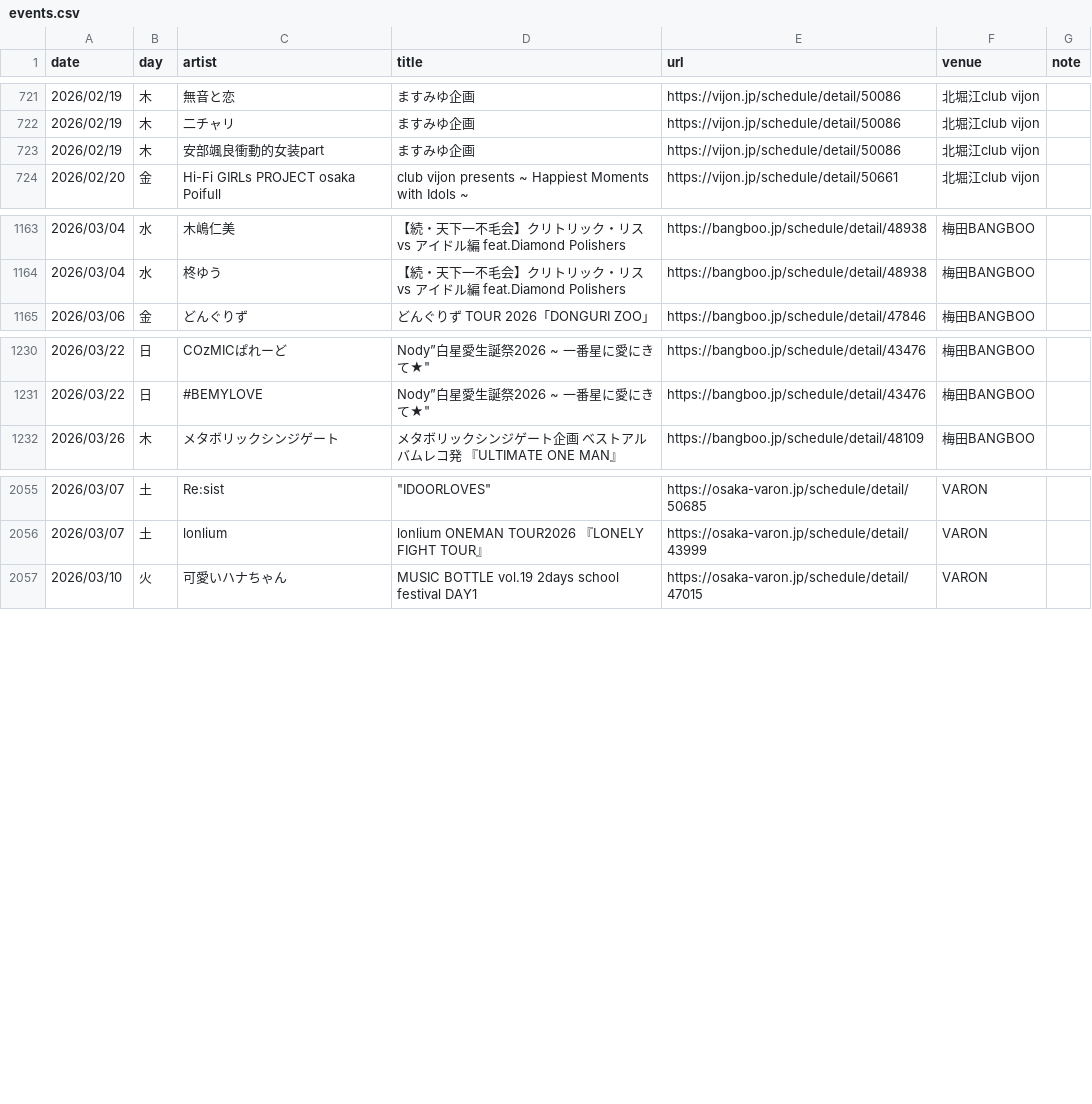
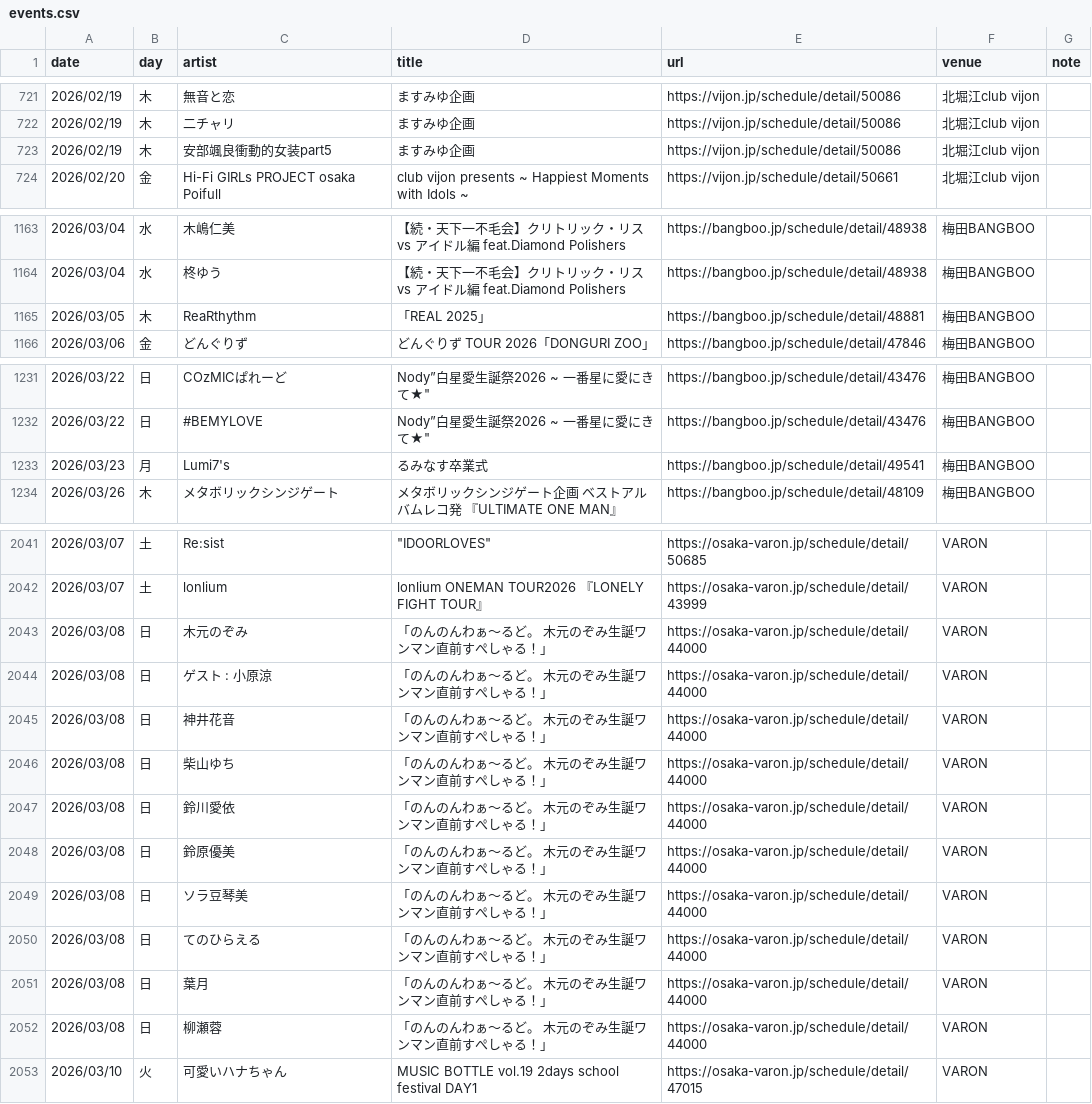
Before and after one commit to yoshitaka-ishizu/livesearch, a CSV file: backend/data/events.csv, drawn as a sheet; only a part is shown, gaps mark what is left out; the diff covers the shown part only; the diff names each change by its address in the sheet, - before the commit and + after, or states it on an @@ line.

```diff
--- a/backend/data/events.csv
+++ b/backend/data/events.csv
-C723 (artist): 安部颯良衝動的女装part
+C723 (artist): 安部颯良衝動的女装part5
+row 1165: 2026/03/05 | 木 | ReaRthythm | 「REAL 2025」 | https://bangboo.jp/schedule/detail/48881 | 梅田BANGBOO
+row 1233: 2026/03/23 | 月 | Lumi7's | るみなす卒業式 | https://bangboo.jp/schedule/detail/49541 | 梅田BANGBOO
+row 2043: 2026/03/08 | 日 | 木元のぞみ | 「のんのんわぁ〜るど。 木元のぞみ生誕ワンマン直前すぺしゃる！」 | https://osaka-varon.jp/schedule/detail/44000 | VARON
+row 2044: 2026/03/08 | 日 | ゲスト : 小原涼 | 「のんのんわぁ〜るど。 木元のぞみ生誕ワンマン直前すぺしゃる！」 | https://osaka-varon.jp/schedule/detail/44000 | VARON
+row 2045: 2026/03/08 | 日 | 神井花音 | 「のんのんわぁ〜るど。 木元のぞみ生誕ワンマン直前すぺしゃる！」 | https://osaka-varon.jp/schedule/detail/44000 | VARON
+row 2046: 2026/03/08 | 日 | 柴山ゆち | 「のんのんわぁ〜るど。 木元のぞみ生誕ワンマン直前すぺしゃる！」 | https://osaka-varon.jp/schedule/detail/44000 | VARON
+row 2047: 2026/03/08 | 日 | 鈴川愛依 | 「のんのんわぁ〜るど。 木元のぞみ生誕ワンマン直前すぺしゃる！」 | https://osaka-varon.jp/schedule/detail/44000 | VARON
+row 2048: 2026/03/08 | 日 | 鈴原優美 | 「のんのんわぁ〜るど。 木元のぞみ生誕ワンマン直前すぺしゃる！」 | https://osaka-varon.jp/schedule/detail/44000 | VARON
+row 2049: 2026/03/08 | 日 | ソラ豆琴美 | 「のんのんわぁ〜るど。 木元のぞみ生誕ワンマン直前すぺしゃる！」 | https://osaka-varon.jp/schedule/detail/44000 | VARON
+row 2050: 2026/03/08 | 日 | てのひらえる | 「のんのんわぁ〜るど。 木元のぞみ生誕ワンマン直前すぺしゃる！」 | https://osaka-varon.jp/schedule/detail/44000 | VARON
+row 2051: 2026/03/08 | 日 | 葉月 | 「のんのんわぁ〜るど。 木元のぞみ生誕ワンマン直前すぺしゃる！」 | https://osaka-varon.jp/schedule/detail/44000 | VARON
+row 2052: 2026/03/08 | 日 | 柳瀬蓉 | 「のんのんわぁ〜るど。 木元のぞみ生誕ワンマン直前すぺしゃる！」 | https://osaka-varon.jp/schedule/detail/44000 | VARON
```
Also changed, not shown: 2 added rows, 18 removed rows and 1 edited cell elsewhere in this file, 1 other file.
